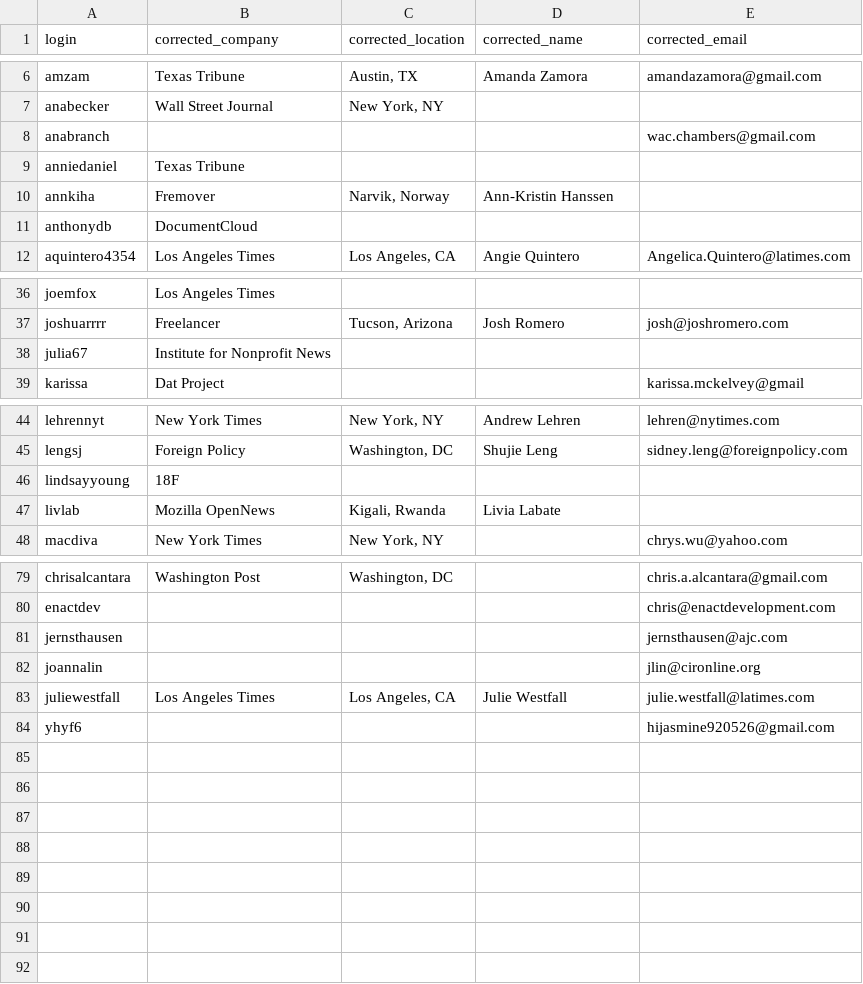
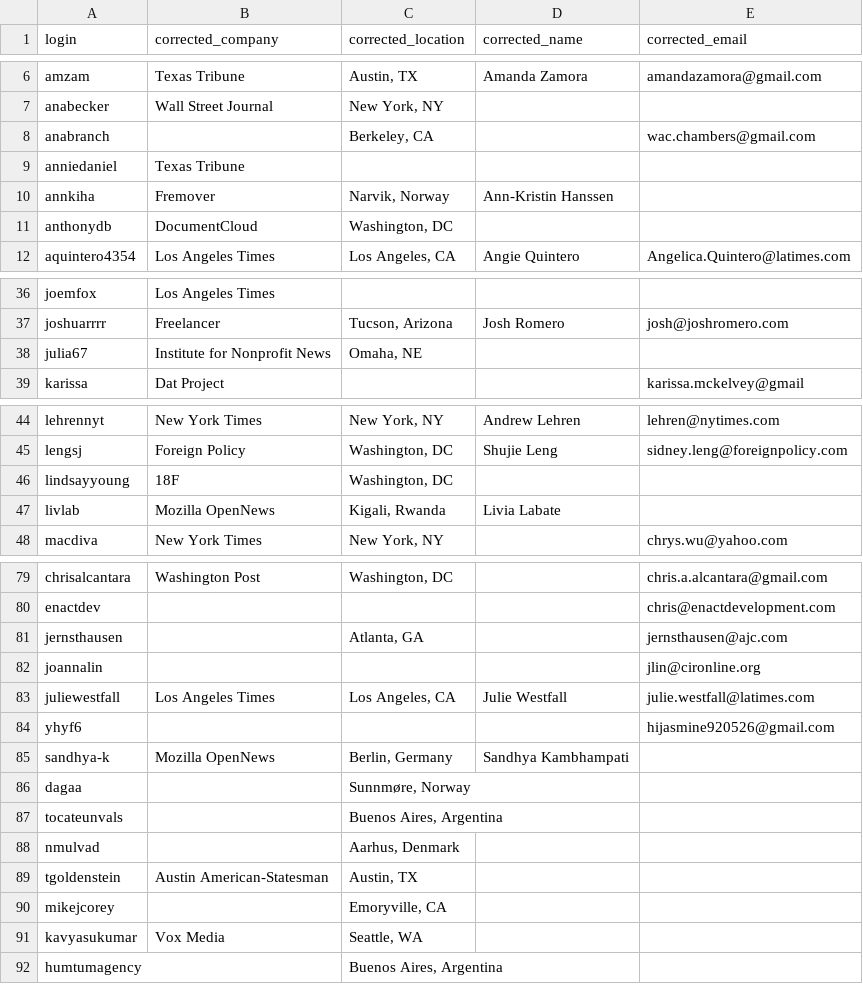
Before and after one commit to palewire/python-calaccess-notebooks, a CSV file: project-management/input/contributors-corrections.csv, drawn as a sheet; only a part is shown, gaps mark what is left out; the diff covers the shown part only.

Commit message:
Finished location clean up pass

```diff
--- a/project-management/input/contributors-corrections.csv
+++ b/project-management/input/contributors-corrections.csv
@@ -7,6 +7,6 @@ amzam,Texas Tribune,"Austin, TX",Amanda Zamora,amandazamora@gmail.com
 anabecker,Wall Street Journal,"New York, NY",,
-anabranch,,,,wac.chambers@gmail.com
+anabranch,,"Berkeley, CA",,wac.chambers@gmail.com
 anniedaniel,Texas Tribune,,,
 annkiha,Fremover,"Narvik, Norway",Ann-Kristin Hanssen ,
-anthonydb,DocumentCloud,,,
+anthonydb,DocumentCloud,"Washington, DC",,
 aquintero4354,Los Angeles Times,"Los Angeles, CA",Angie Quintero,Angelica.Quintero@latimes.com
@@ -37,3 +37,3 @@ joemfox,Los Angeles Times,,,
 joshuarrrr,Freelancer,"Tucson, Arizona",Josh Romero,josh@joshromero.com
-julia67,Institute for Nonprofit News,,,
+julia67,Institute for Nonprofit News,"Omaha, NE",,
 karissa,Dat Project,,,karissa.mckelvey@gmail
@@ -45,3 +45,3 @@ lehrennyt,New York Times,"New York, NY",Andrew Lehren,lehren@nytimes.com
 lengsj,Foreign Policy,"Washington, DC",Shujie Leng,sidney.leng@foreignpolicy.com
-lindsayyoung,18F,,,
+lindsayyoung,18F,"Washington, DC",,
 livlab,Mozilla OpenNews,"Kigali, Rwanda",Livia Labate,
@@ -80,3 +80,3 @@ chrisalcantara,Washington Post,"Washington, DC",,chris.a.alcantara@gmail.com
 enactdev,,,,chris@enactdevelopment.com
-jernsthausen,,,,jernsthausen@ajc.com
+jernsthausen,,"Atlanta, GA",,jernsthausen@ajc.com
 joannalin,,,,jlin@cironline.org
@@ -84 +84,9 @@ juliewestfall,Los Angeles Times,"Los Angeles, CA",Julie Westfall,julie.westfall@
 yhyf6,,,,hijasmine920526@gmail.com
+sandhya-k,Mozilla OpenNews,"Berlin, Germany",Sandhya Kambhampati,
+dagaa,,"Sunnmøre, Norway",,
+tocateunvals,,"Buenos Aires, Argentina",,
+nmulvad,,"Aarhus, Denmark",,
+tgoldenstein,Austin American-Statesman,"Austin, TX",,
+mikejcorey,,"Emoryville, CA",,
+kavyasukumar,Vox Media,"Seattle, WA",,
+humtumagency,,"Buenos Aires, Argentina",,
```
Also changed, not shown: 1 edited cell elsewhere in this file, project-management/output/unique-contributors.csv, 2 other files.
